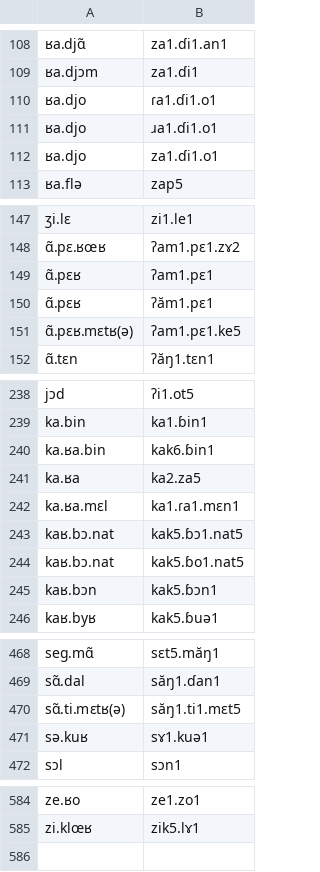
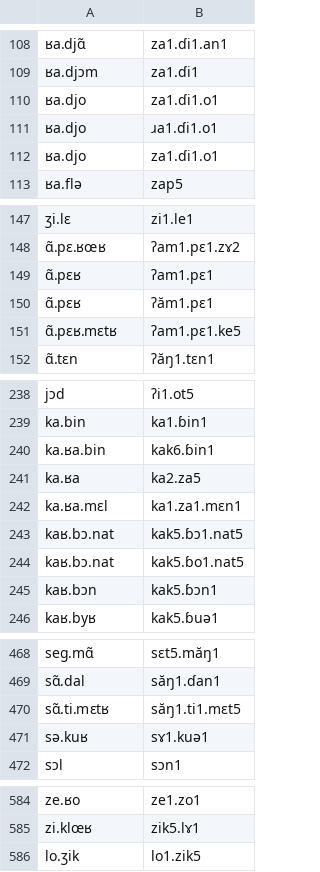
Before and after one commit to purrfectgrape/vi_vn_loanword_phon, a TSV file: fr-vi-gold.tsv, drawn as a sheet; only a part is shown, gaps mark what is left out; the diff covers the shown part only; the diff names each change by its address in the sheet, - before the commit and + after, or states it on an @@ line.

```diff
--- a/fr-vi-gold.tsv
+++ b/fr-vi-gold.tsv
-B110: ɾa1.ɗi1.o1
+B110: za1.ɗi1.o1
-A151: ɑ̃.pɛʁ.mɛtʁ(ə)
+A151: ɑ̃.pɛʁ.mɛtʁ
-B242: ka1.ɾa1.mɛn1
+B242: ka1.za1.mɛn1
-A470: sɑ̃.ti.mɛtʁ(ə)
+A470: sɑ̃.ti.mɛtʁ
+row 586: lo.ʒik | lo1.zik5
```
Also changed, not shown: 2 edited cells elsewhere in this file, 2 other files.
